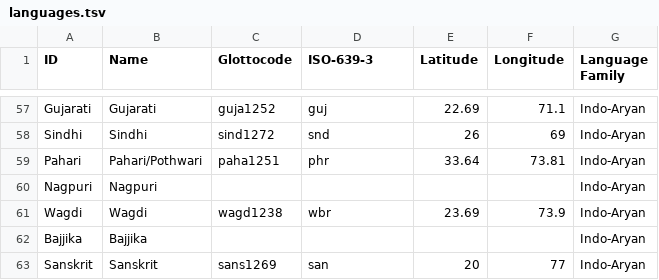
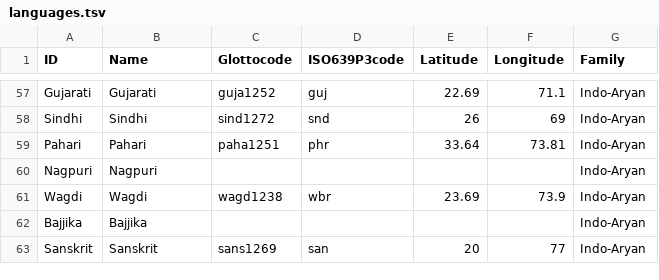
Before and after one commit to numeralbank/sand, a TSV file: etc/languages.tsv, drawn as a sheet; only a part is shown, gaps mark what is left out; the diff covers the shown part only.

```diff
--- a/etc/languages.tsv
+++ b/etc/languages.tsv
@@ -1 +1 @@
-ID	Name	Glottocode	ISO-639-3	Latitude	Longitude	Language Family
+ID	Name	Glottocode	ISO639P3code	Latitude	Longitude	Family
@@ -58,3 +58,3 @@ Gujarati	Gujarati	guja1252	guj	22.69	71.1	Indo-Aryan
 Sindhi	Sindhi	sind1272	snd	26	69	Indo-Aryan
-Pahari	Pahari/Pothwari	paha1251	phr	33.64	73.81	Indo-Aryan
+Pahari	Pahari	paha1251	phr	33.64	73.81	Indo-Aryan
 Nagpuri	Nagpuri					Indo-Aryan
```
Also changed, not shown: 6 edited cells elsewhere in this file, cldf/languages.csv, cldf/parameters.csv, 10 other files.
